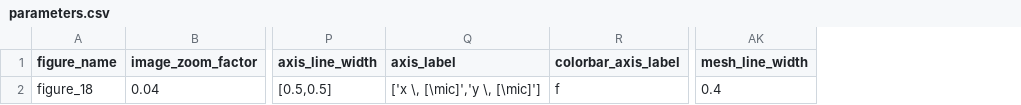
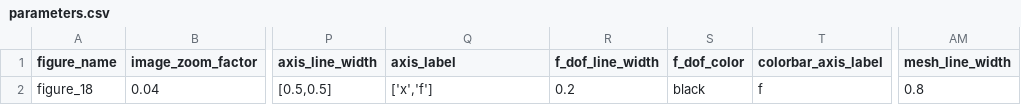
Before and after one commit to mcastel1/paper_ale, a CSV file: figures/figure_18/parameters.csv, drawn as a sheet; only a part is shown, gaps mark what is left out; addresses are those after the commit; the diff names each change by its address in the sheet, - before the commit and + after, or states it on an @@ line.

Commit message:
plot of u ok

```diff
--- a/figures/figure_18/parameters.csv
+++ b/figures/figure_18/parameters.csv
+column R (f_dof_line_width), row 2: 0.2
+column S (f_dof_color), row 2: black
-Q2 (axis_label): ['x \, [\mic]','y \, [\mic]']
+Q2 (axis_label): ['x','f']
-AM2 (mesh_line_width): 0.4
+AM2 (mesh_line_width): 0.8
```
Also changed, not shown: 3 other files.
